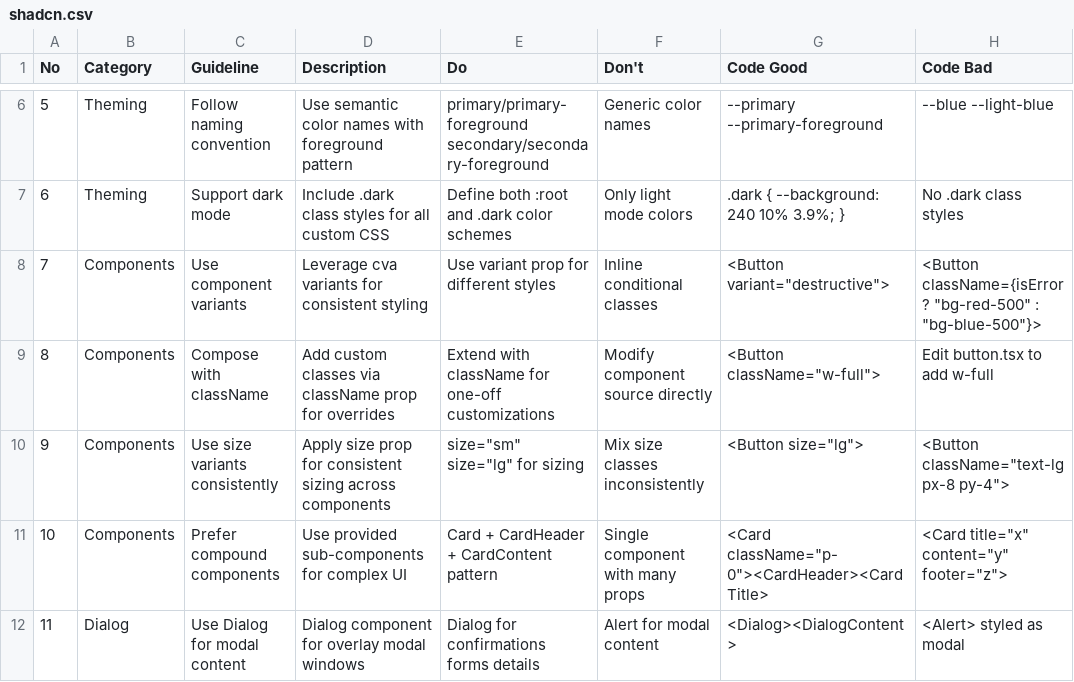
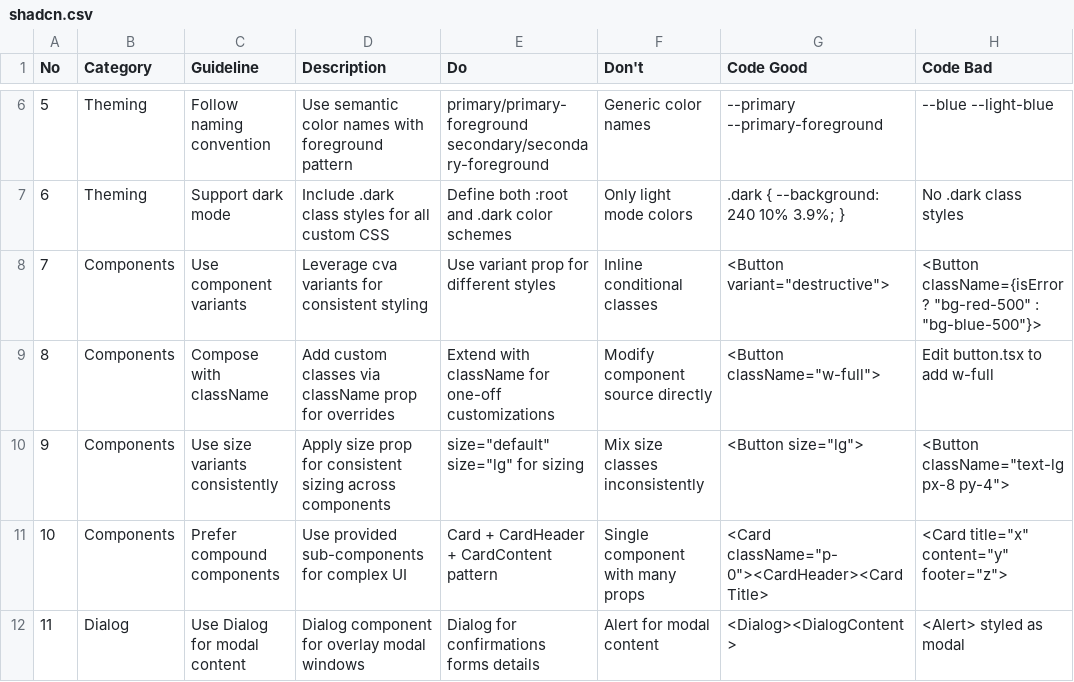
Before and after one commit to Manuekle/edutrack, a CSV file: .agents/skills/ui-ux-pro-max/data/stacks/shadcn.csv, drawn as a sheet; only a part is shown, gaps mark what is left out; the diff names each change by its address in the sheet, - before the commit and + after, or states it on an @@ line.

```diff
--- a/.agents/skills/ui-ux-pro-max/data/stacks/shadcn.csv
+++ b/.agents/skills/ui-ux-pro-max/data/stacks/shadcn.csv
-E10 (Do): size="sm" size="lg" for sizing
+E10 (Do): size="default" size="lg" for sizing
```
Also changed, not shown: .agents/skills/ui-ux-pro-max/data/stacks/nuxt-ui.csv, 22 other files.
